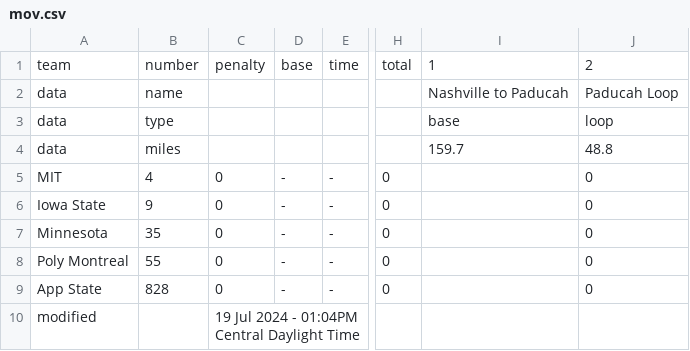
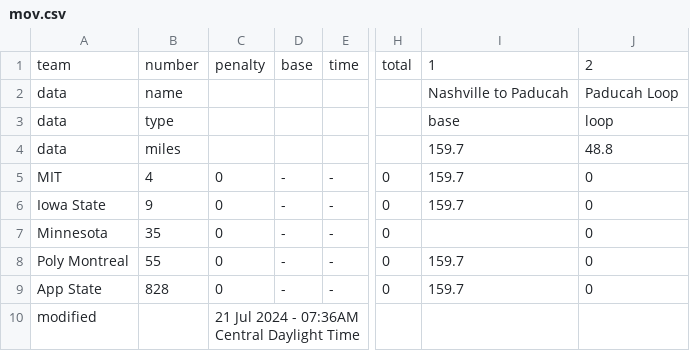
Before and after one commit to jtmullen/asc-fsgp-2024-results, a CSV file: _data/asc/overall/mov.csv, drawn as a sheet; only a part is shown, gaps mark what is left out; the diff names each change by its address in the sheet, - before the commit and + after, or states it on an @@ line.

```diff
--- a/_data/asc/overall/mov.csv
+++ b/_data/asc/overall/mov.csv
-I5:I6: (empty)
+I5:I6: 159.7
-I8:I9: (empty)
+I8:I9: 159.7
-C10: 19 Jul 2024 - 01:04PM Central Daylight Time
+C10: 21 Jul 2024 - 07:36AM Central Daylight Time
```
Also changed, not shown: _data/asc/stage1/mov.csv.
